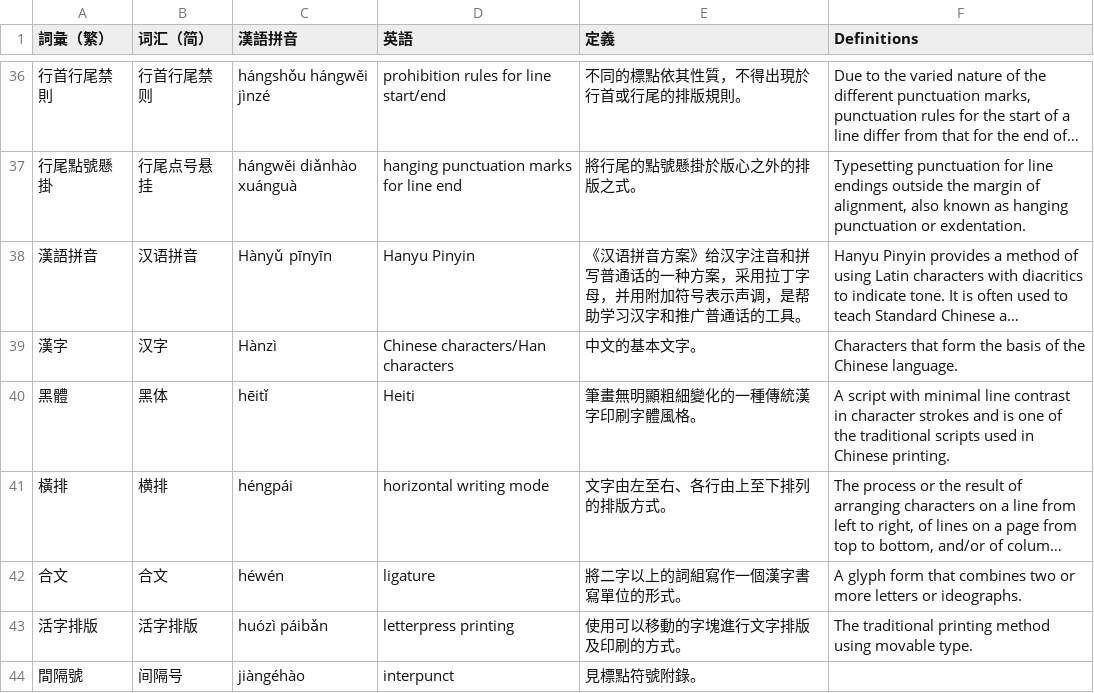
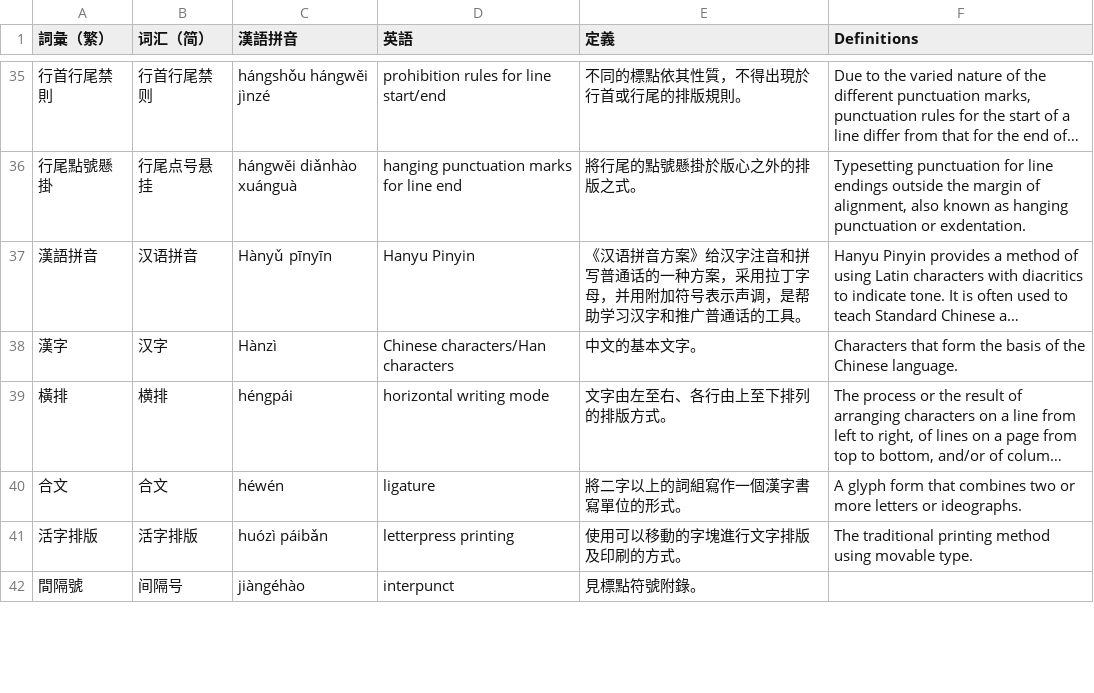
Before and after one commit to w3c/clreq, a CSV file: glossary-pinyin.csv, drawn as a sheet; only a part is shown, gaps mark what is left out; long unchanged cells end in …; the diff covers the shown part only; the diff names each change by its address in the sheet, - before the commit and + after, or states it on an @@ line.

Commit message:
Refine the glossary
Thanks @ryukeikun @ethantw

```diff
--- a/glossary-pinyin.csv
+++ b/glossary-pinyin.csv
-row 40: 黑體 | 黑体 | hēitǐ | Heiti | 筆畫無明顯粗細變化的一種傳統漢字印刷字體風格。 | A script with minimal line contrast in character strokes and is one of the traditional scripts used in Chinese printing.
```
Also changed, not shown: 3 removed rows and 6 edited cells elsewhere in this file, 1 other file.
